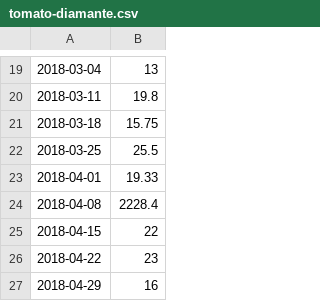
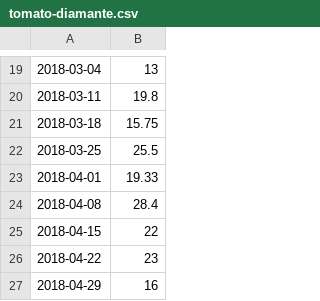
Before and after one commit to ryanlajola/NVAT-Price-Forecasting, a CSV file: CSV/tomato-diamante.csv, drawn as a sheet; only a part is shown, gaps mark what is left out.

Commit message:
updated 120422

```diff
--- a/CSV/tomato-diamante.csv
+++ b/CSV/tomato-diamante.csv
@@ -23,3 +23,3 @@
 2018-04-01,19.33
-2018-04-08,2228.4
+2018-04-08,28.4
 2018-04-15,22
```
